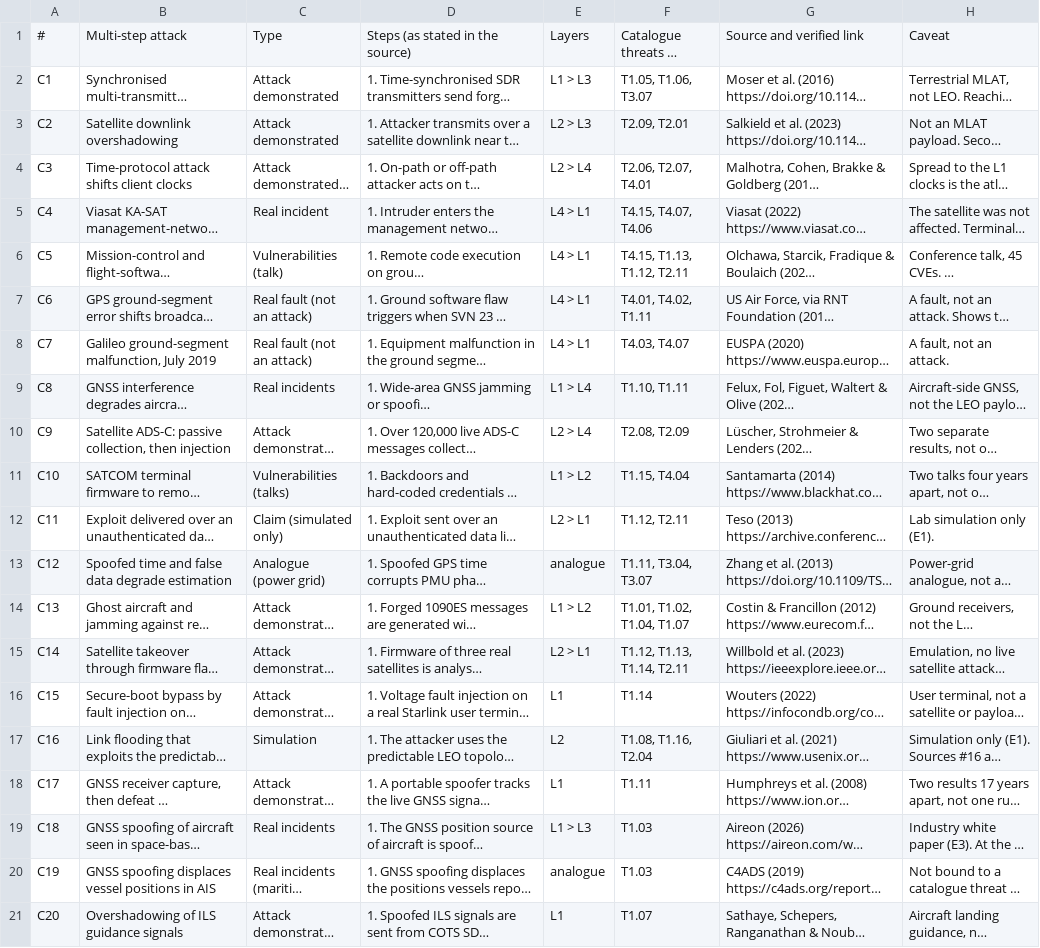
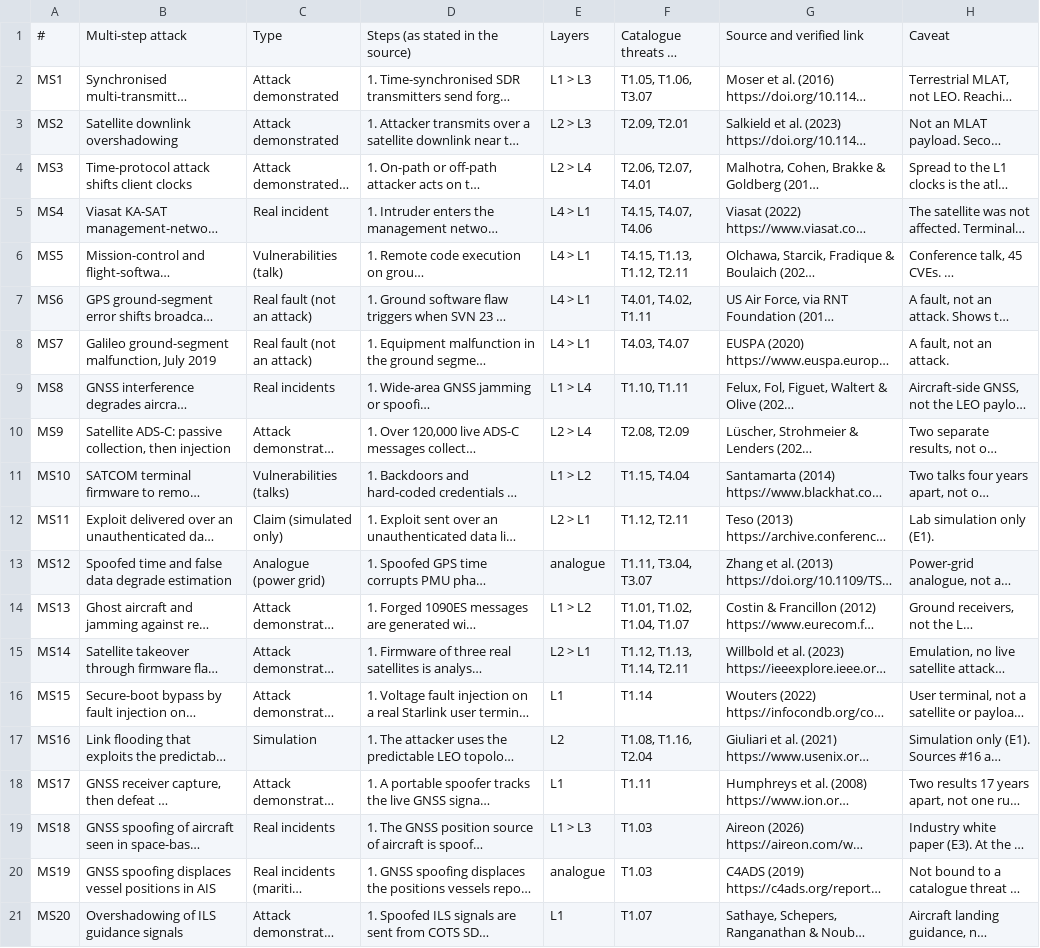
Before and after one commit to BAKROOT/leo-mlat-threat-atlas, a CSV file: data/catalogue/csv/multistep_attacks.csv, drawn as a sheet; long unchanged cells end in …; the diff names each change by its address in the sheet, - before the commit and + after, or states it on an @@ line.

```diff
--- a/data/catalogue/csv/multistep_attacks.csv
+++ b/data/catalogue/csv/multistep_attacks.csv
-A2: C1
+A2: MS1
-A3: C2
+A3: MS2
-A4: C3
+A4: MS3
-A5: C4
+A5: MS4
-A6: C5
+A6: MS5
-A7: C6
+A7: MS6
-A8: C7
+A8: MS7
-A9: C8
+A9: MS8
-A10: C9
+A10: MS9
-A11: C10
+A11: MS10
-A12: C11
+A12: MS11
-A13: C12
+A13: MS12
-A14: C13
+A14: MS13
-A15: C14
+A15: MS14
-A16: C15
+A16: MS15
-A17: C16
+A17: MS16
-A18: C17
+A18: MS17
-A19: C18
+A19: MS18
-A20: C19
+A20: MS19
-A21: C20
+A21: MS20
```
Also changed, not shown: data/atlas/csv/gap_matrix_raw.csv, data/atlas/csv/overview_raw.csv, 23 other files.
